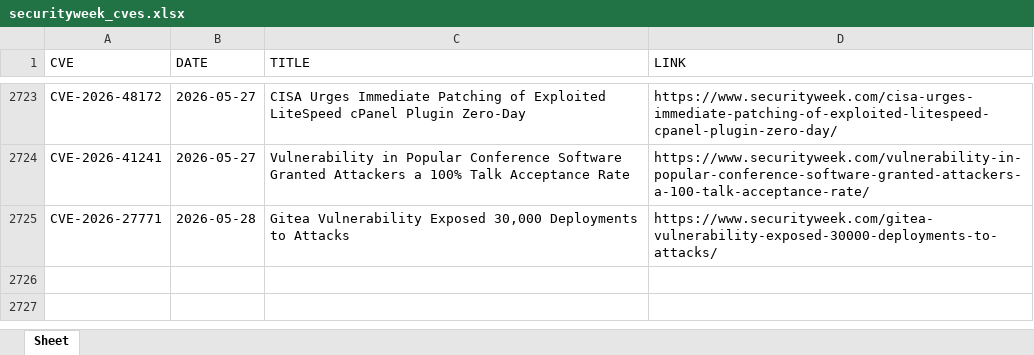
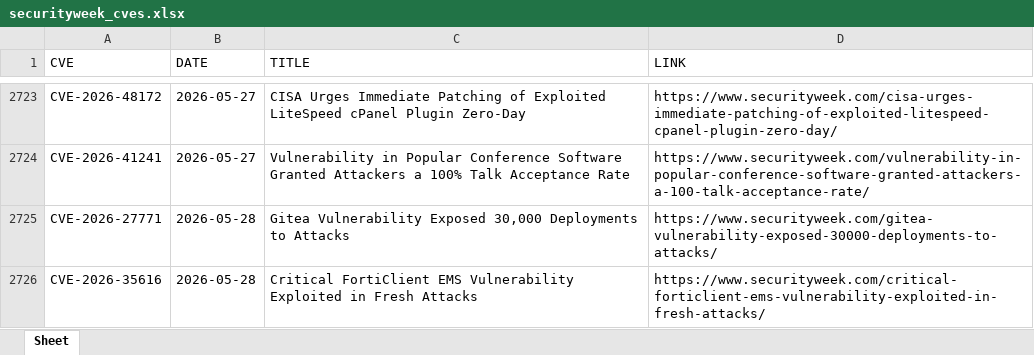
Before and after one commit to thanujbtech-lgtm/securityweek_cve, an Excel workbook: securityweek_cves.xlsx, sheet Sheet, drawn as a sheet; only a part is shown, gaps mark what is left out; values as stored, in another font and other column widths than the file's, no borders; the diff names each change by its address in the sheet, - before the commit and + after, or states it on an @@ line.

```diff
--- a/securityweek_cves.xlsx (sheet Sheet)
+++ b/securityweek_cves.xlsx (sheet Sheet)
+row 2726: CVE-2026-35616 | 2026-05-28 | Critical FortiClient EMS Vulnerability Exploited in Fresh Attacks | https://www.securityweek.com/critical-forticlient-ems-vulnerability-exploited-in-fresh-attacks/
```
